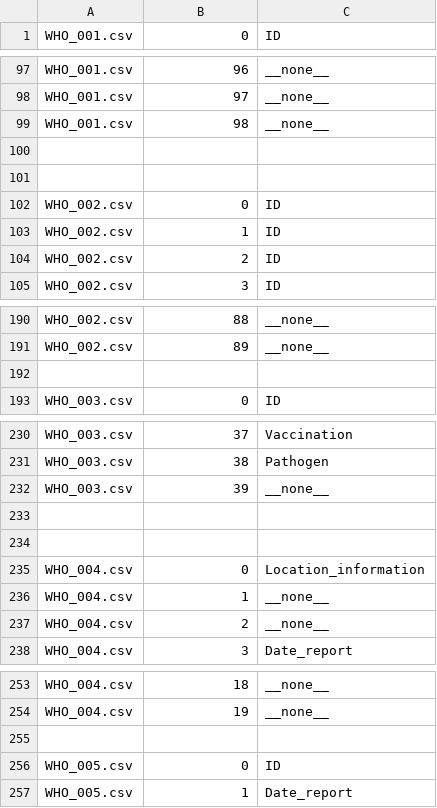
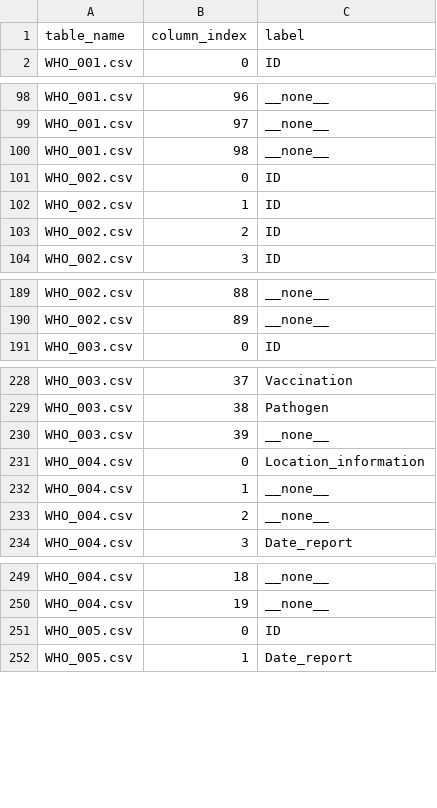
Before and after one commit to Omadzze/WHO_labels, a CSV file: gold/cta_gt.csv, drawn as a sheet; only a part is shown, gaps mark what is left out.

Commit message:
modified labels

```diff
--- a/gold/cta_gt.csv
+++ b/gold/cta_gt.csv
@@ -1 +1,2 @@
+table_name,column_index,label
 WHO_001.csv,0,ID
@@ -99,4 +100,2 @@ WHO_001.csv,97,__none__
 WHO_001.csv,98,__none__
-
-
 WHO_002.csv,0,ID
@@ -191,3 +190,2 @@ WHO_002.csv,88,__none__
 WHO_002.csv,89,__none__
-
 WHO_003.csv,0,ID
@@ -232,4 +230,2 @@ WHO_003.csv,38,Pathogen
 WHO_003.csv,39,__none__
-
-
 WHO_004.csv,0,Location_information
@@ -254,3 +250,2 @@ WHO_004.csv,18,__none__
 WHO_004.csv,19,__none__
-
 WHO_005.csv,0,ID
```
Also changed, not shown: 2 other files.
